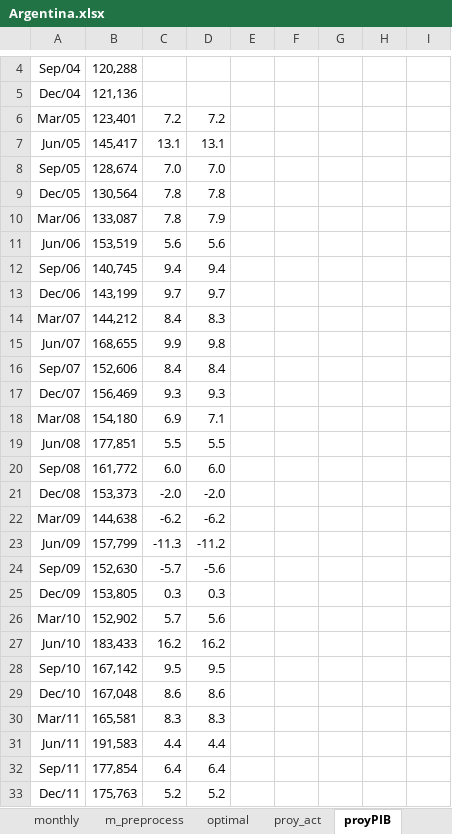
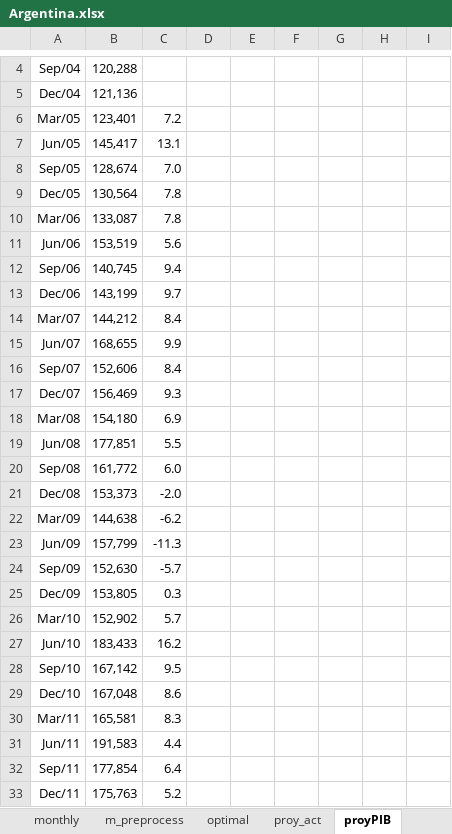
Before and after one commit to ricardomayerb/var_search, an Excel workbook: data/pre_r_data/Argentina.xlsx, sheet proyPIB, drawn as a sheet; only a part is shown, gaps mark what is left out; values as stored, in another font and other column widths than the file's, no borders; charts and pictures not drawn; the diff covers the shown part only; the diff names each change by its address in the sheet, - before the commit and + after, or states it on an @@ line.

```diff
--- a/data/pre_r_data/Argentina.xlsx (sheet proyPIB)
+++ b/data/pre_r_data/Argentina.xlsx (sheet proyPIB)
-D6: 7.2
+D6: (empty)
-D7: 13.1
+D7: (empty)
-D8: 7.0
+D8: (empty)
-D9: 7.8
+D9: (empty)
-D10: 7.9
+D10: (empty)
-D11: 5.6
+D11: (empty)
-D12: 9.4
+D12: (empty)
-D13: 9.7
+D13: (empty)
-D14: 8.3
+D14: (empty)
-D15: 9.8
+D15: (empty)
-D16: 8.4
+D16: (empty)
-D17: 9.3
+D17: (empty)
-D18: 7.1
+D18: (empty)
-D19: 5.5
+D19: (empty)
-D20: 6.0
+D20: (empty)
-D21: -2.0
+D21: (empty)
-D22: -6.2
+D22: (empty)
-D23: -11.2
+D23: (empty)
-D24: -5.6
+D24: (empty)
-D25: 0.3
+D25: (empty)
-D26: 5.6
+D26: (empty)
-D27: 16.2
+D27: (empty)
-D28: 9.5
+D28: (empty)
-D29: 8.6
+D29: (empty)
-D30: 8.3
+D30: (empty)
-D31: 4.4
+D31: (empty)
-D32: 6.4
+D32: (empty)
-D33: 5.2
+D33: (empty)
```
Also changed, not shown: 27 edited cells and cell formats elsewhere in this sheet, sheet proy_act, sheet m_preprocess, sheet monthly, sheet crec_mensuales, sheet q_preprocess, sheet quarterly, formulas that keep their value, charts or pictures, 16 other files.
